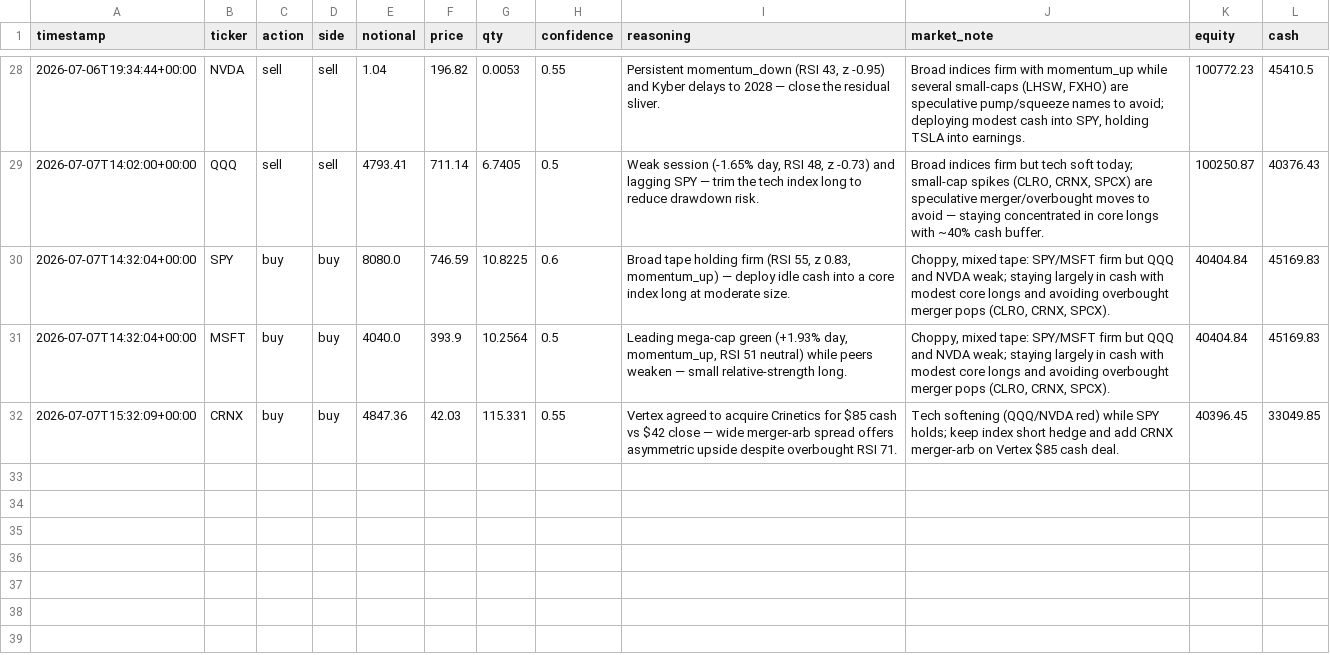
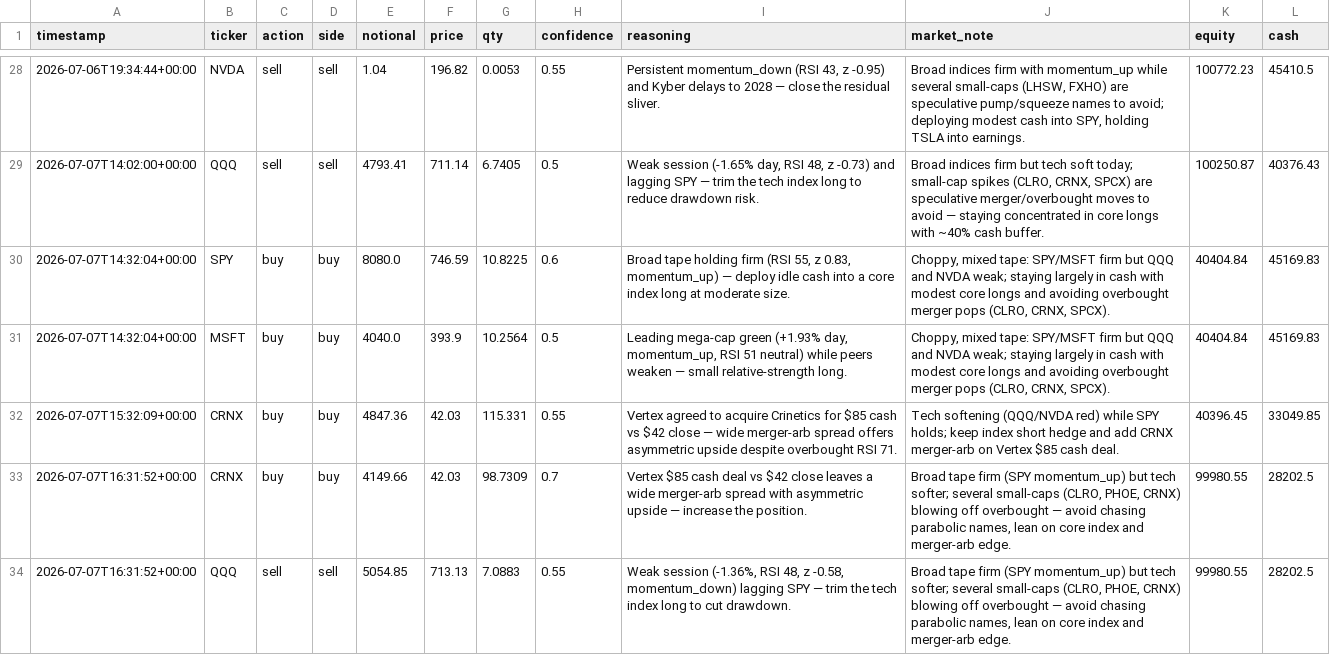
Before and after one commit to MaxNoddings/Alfred-Lite, a CSV file: trades.csv, drawn as a sheet; only a part is shown, gaps mark what is left out; the diff names each change by its address in the sheet, - before the commit and + after, or states it on an @@ line.

```diff
--- a/trades.csv
+++ b/trades.csv
+row 33: 2026-07-07T16:31:52+00:00 | CRNX | buy | buy | 4149.66 | 42.03 | 98.7309 | 0.7 | Vertex $85 cash deal vs $42 close leaves a wide merger-arb spread with asymmetric upside — increase the position. | Broad tape firm (SPY momentum_up) but tech softer; several small-caps (CLRO, PHOE, CRNX) blowing off overbought — avoid chasing parabolic names, lean on core index and merger-arb edge. | 99980.55 | 28202.5
+row 34: 2026-07-07T16:31:52+00:00 | QQQ | sell | sell | 5054.85 | 713.13 | 7.0883 | 0.55 | Weak session (-1.36%, RSI 48, z -0.58, momentum_down) lagging SPY — trim the tech index long to cut drawdown. | Broad tape firm (SPY momentum_up) but tech softer; several small-caps (CLRO, PHOE, CRNX) blowing off overbought — avoid chasing parabolic names, lean on core index and merger-arb edge. | 99980.55 | 28202.5
```
Also changed, not shown: 1 other file.
